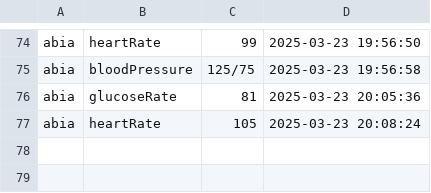
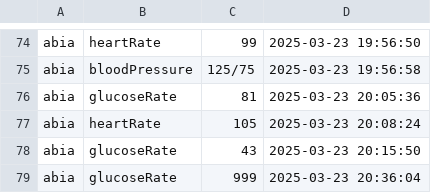
Before and after one commit to shehajiatwit/HealthMetric, a CSV file: loginSystem/health_data.csv, drawn as a sheet; only a part is shown, gaps mark what is left out; the diff names each change by its address in the sheet, - before the commit and + after, or states it on an @@ line.

```diff
--- a/loginSystem/health_data.csv
+++ b/loginSystem/health_data.csv
+row 78: abia | glucoseRate | 43 | 2025-03-23 20:15:50
+row 79: abia | glucoseRate | 999 | 2025-03-23 20:36:04
```
Also changed, not shown: 3 other files.
